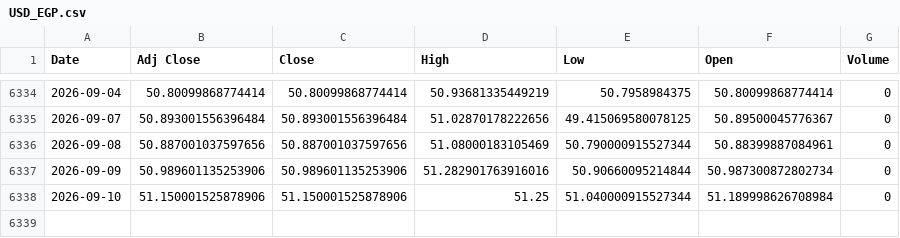
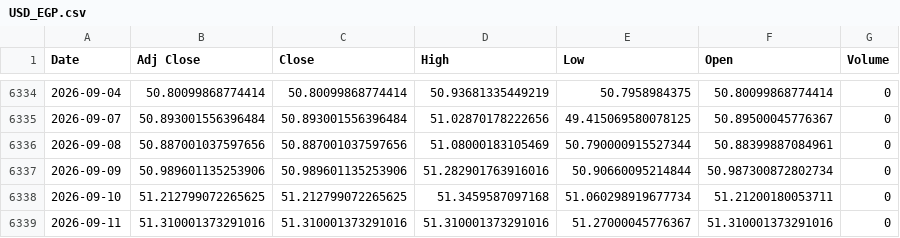
Before and after one commit to ahmed18y/goldmind2, a CSV file: data/raw/02_CORE/USD_EGP.csv, drawn as a sheet; only a part is shown, gaps mark what is left out.

```diff
--- a/data/raw/02_CORE/USD_EGP.csv
+++ b/data/raw/02_CORE/USD_EGP.csv
@@ -6337,2 +6337,3 @@
 2026-09-09,50.989601135253906,50.989601135253906,51.282901763916016,50.90660095214844,50.987300872802734,0
-2026-09-10,51.150001525878906,51.150001525878906,51.25,51.040000915527344,51.189998626708984,0
+2026-09-10,51.212799072265625,51.212799072265625,51.3459587097168,51.060298919677734,51.21200180053711,0
+2026-09-11,51.310001373291016,51.310001373291016,51.310001373291016,51.27000045776367,51.310001373291016,0
```
Also changed, not shown: data/raw/03_STRONG/US_Dollar_Index_DXY.csv, data/raw/03_STRONG/WTI_Oil.csv, 14 other files.
